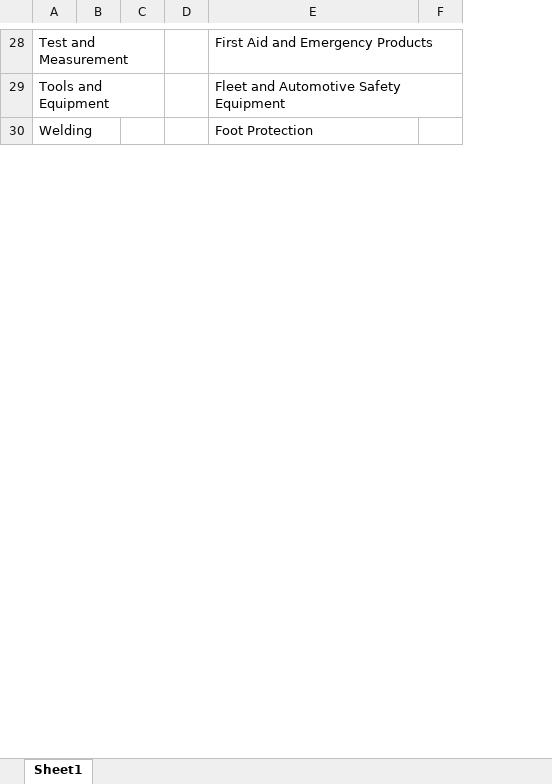
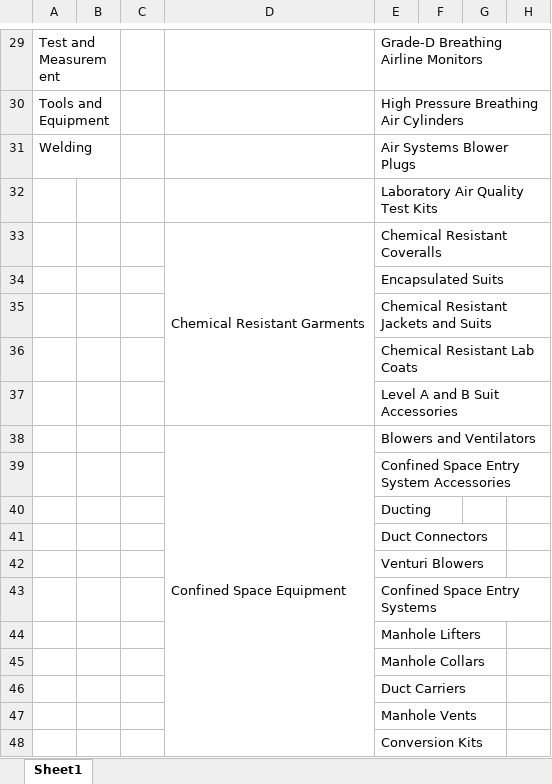
Before and after one commit to gastonalvarado/Pandas-Challenge, an Excel workbook: Materion/fastenal-schema.xlsx, sheet Sheet1, drawn as a sheet; only a part is shown, gaps mark what is left out; values as stored, in another font and other column widths than the file's, no cell formats; removed rows and columns are numbered as before the commit, all else as after; the diff covers the shown part only; the diff names each change by its address in the sheet, - before the commit and + after, or states it on an @@ line.

Commit message:
added urls for several product families

```diff
--- a/Materion/fastenal-schema.xlsx (sheet Sheet1)
+++ b/Materion/fastenal-schema.xlsx (sheet Sheet1)
-column C, empty
-column F, empty
+column E, rows 29-31: Grade-D Breathing Airline Monitors | High Pressure Breathing Air Cylinders | Air Systems Blower Plugs
+column F, empty
+column G, empty
+column H, empty
-D29: First Aid and Emergency Products
+D29: (empty)
-D30: Fleet and Automotive Safety Equipment
+D30: (empty)
-D31: Foot Protection
+D31: (empty)
+row 32:  |  |  |  | Laboratory Air Quality Test Kits
+row 33:  |  |  | Chemical Resistant Garments | Chemical Resistant Coveralls
+row 34:  |  |  |  | Encapsulated Suits
+row 35:  |  |  |  | Chemical Resistant Jackets and Suits
+row 36:  |  |  |  | Chemical Resistant Lab Coats
+row 37:  |  |  |  | Level A and B Suit Accessories
+row 38:  |  |  | Confined Space Equipment | Blowers and Ventilators
+row 39:  |  |  |  | Confined Space Entry System Accessories
+row 40:  |  |  |  | Ducting
+row 41:  |  |  |  | Duct Connectors
+row 42:  |  |  |  | Venturi Blowers
+row 43:  |  |  |  | Confined Space Entry Systems
+row 44:  |  |  |  | Manhole Lifters
+row 45:  |  |  |  | Manhole Collars
+row 46:  |  |  |  | Duct Carriers
+row 47:  |  |  |  | Manhole Vents
+row 48:  |  |  |  | Conversion Kits
```
Also changed, not shown: 447 added rows, 10 edited cells and merged cells elsewhere in this sheet, cell formats, 1 other file.
